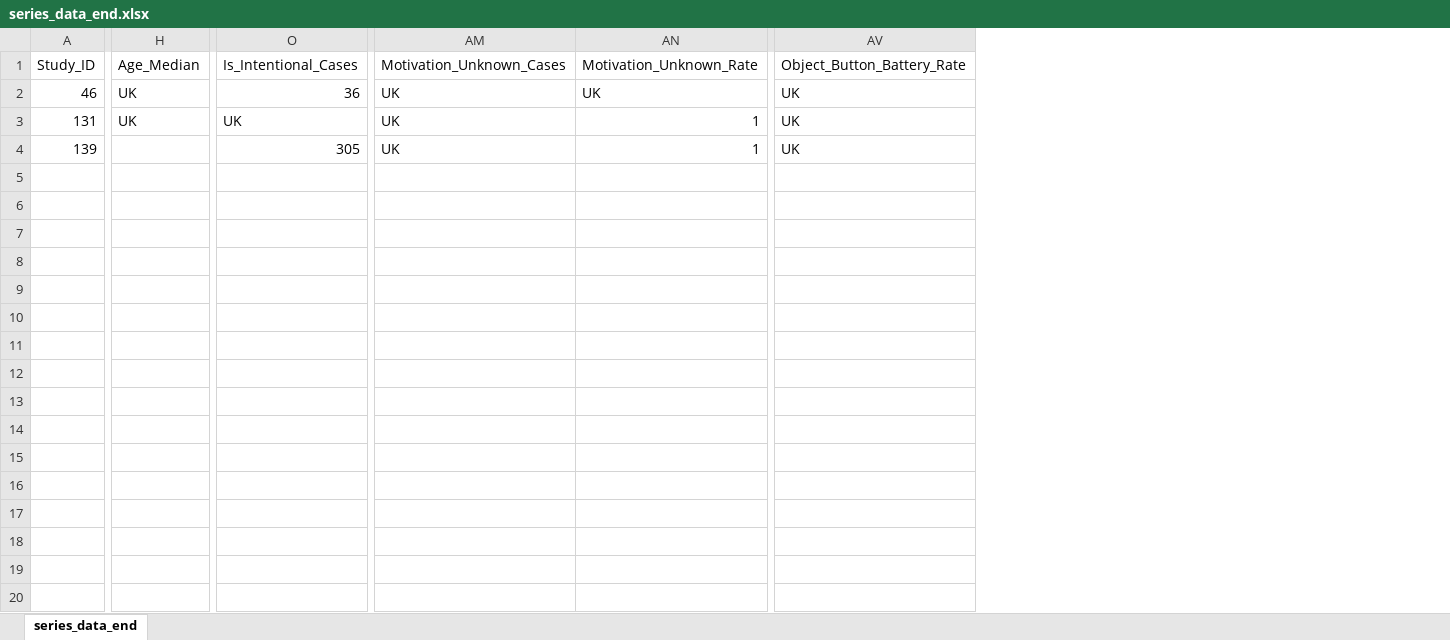
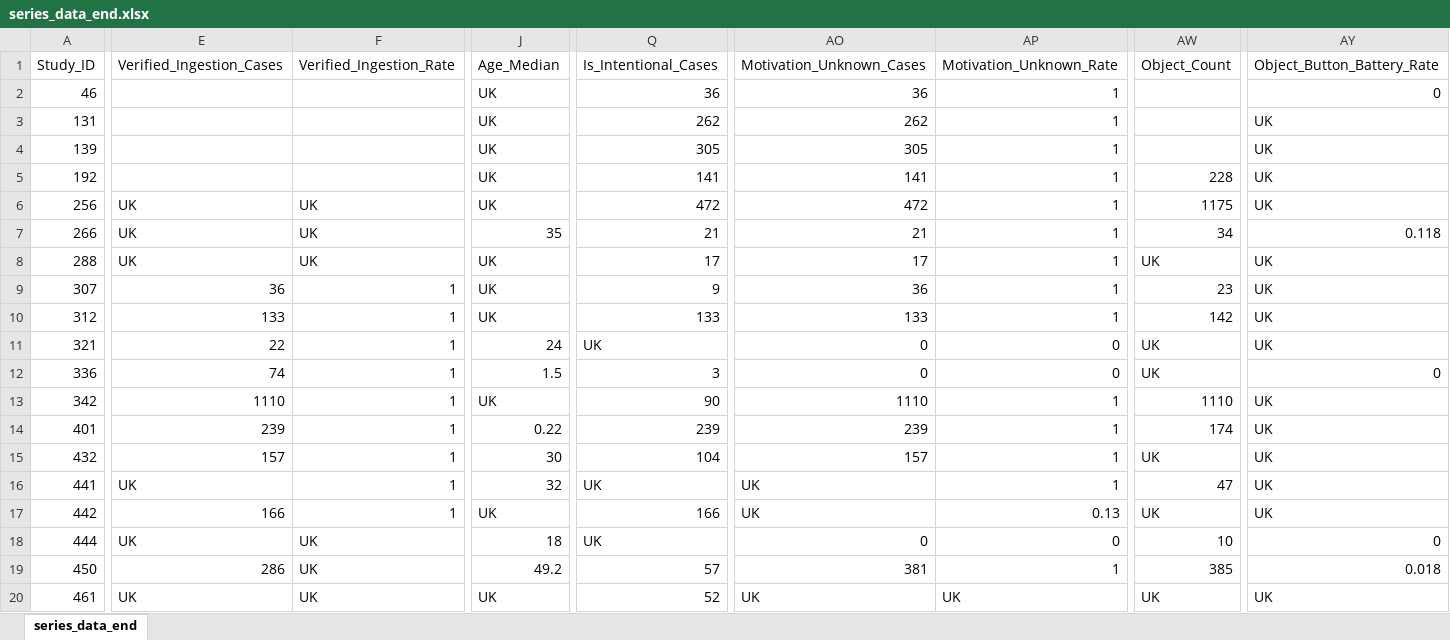
Before and after one commit to jackgedge/iifo_systematic_review, an Excel workbook: input/raw_data/data_extraction/series_data_end.xlsx, sheet series_data_end, drawn as a sheet; only a part is shown, gaps mark what is left out; values as stored, in another font and other column widths than the file's, no borders; removed rows and columns are numbered as before the commit, all else as after; rows hold the shown columns only; the diff names each change by its address in the sheet, - before the commit and + after, or states it on an @@ line.

Commit message:
Completed data extraction

```diff
--- a/input/raw_data/data_extraction/series_data_end.xlsx (sheet series_data_end)
+++ b/input/raw_data/data_extraction/series_data_end.xlsx (sheet series_data_end)
+column E, row 1: Verified_Ingestion_Cases
+column F, row 1: Verified_Ingestion_Rate
-column H, rows 1-3: Age_Median | UK | UK
+column J, rows 1-4: Age_Median | UK | UK | UK
+column AW, row 1: Object_Count
-AO2: UK
+AO2: 36
-AP2: UK
+AP2: 1
-AY2: UK
+AY2: 0
-Q3: UK
+Q3: 262
-AO3: UK
+AO3: 262
-AO4: UK
+AO4: 305
+row 5: 192 |  |  | UK | 141 | 141 | 1 | 228 | UK
+row 6: 256 | UK | UK | UK | 472 | 472 | 1 | 1175 | UK
+row 7: 266 | UK | UK | 35 | 21 | 21 | 1 | 34 | 0.118
+row 8: 288 | UK | UK | UK | 17 | 17 | 1 | UK | UK
+row 9: 307 | 36 | 1 | UK | 9 | 36 | 1 | 23 | UK
+row 10: 312 | 133 | 1 | UK | 133 | 133 | 1 | 142 | UK
+row 11: 321 | 22 | 1 | 24 | UK | 0 | 0 | UK | UK
+row 12: 336 | 74 | 1 | 1.5 | 3 | 0 | 0 | UK | 0
+row 13: 342 | 1110 | 1 | UK | 90 | 1110 | 1 | 1110 | UK
+row 14: 401 | 239 | 1 | 0.22 | 239 | 239 | 1 | 174 | UK
+row 15: 432 | 157 | 1 | 30 | 104 | 157 | 1 | UK | UK
+row 16: 441 | UK | 1 | 32 | UK | UK | 1 | 47 | UK
+row 17: 442 | 166 | 1 | UK | 166 | UK | 0.13 | UK | UK
+row 18: 444 | UK | UK | 18 | UK | 0 | 0 | 10 | 0
+row 19: 450 | 286 | UK | 49.2 | 57 | 381 | 1 | 385 | 0.018
+row 20: 461 | UK | UK | UK | 52 | UK | UK | UK | UK
```
Also changed, not shown: input/raw_data/data_extraction/case_report_data_extraction_end.xlsx, input/raw_data/data_extraction/data_extraction_end.xlsx, 23 other files.
